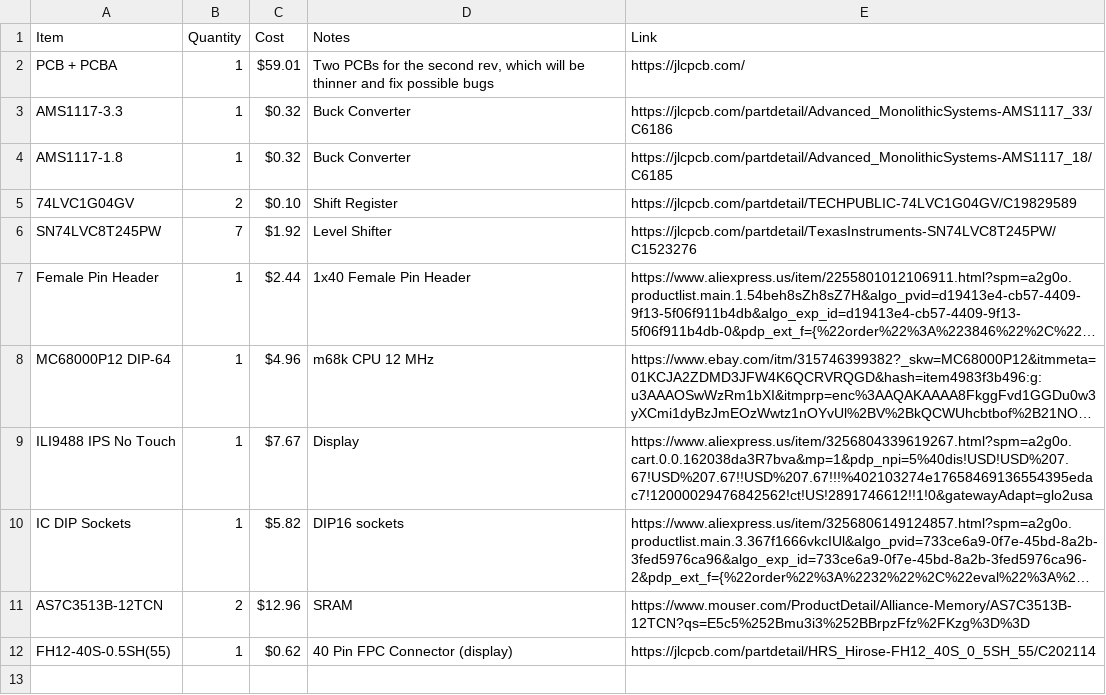
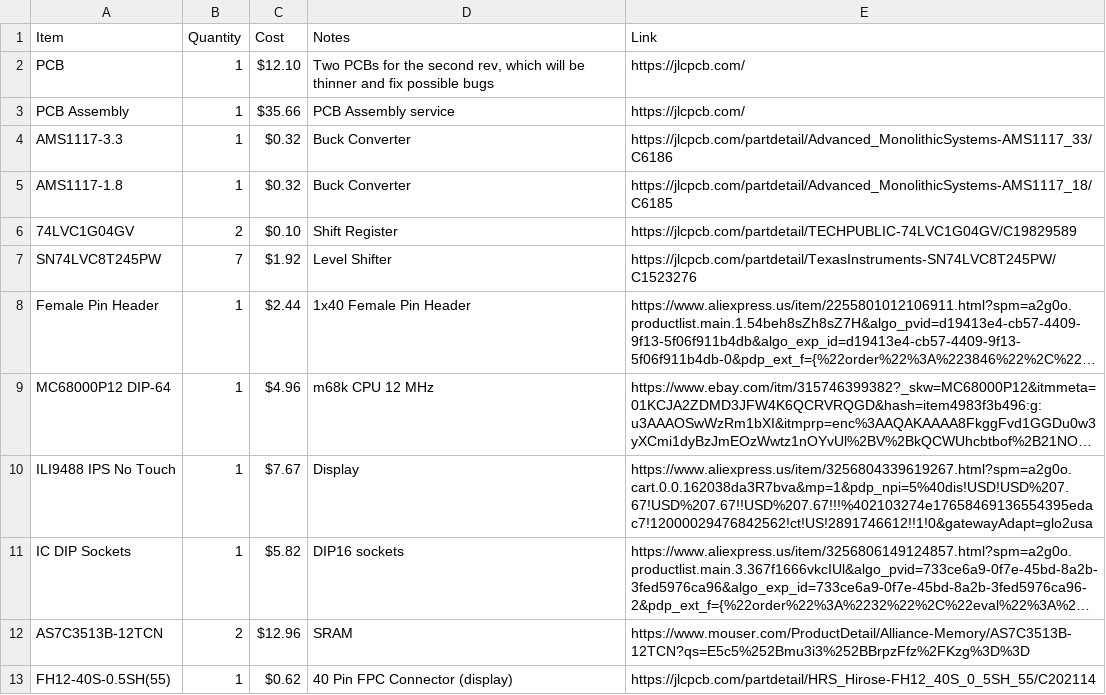
Before and after one commit to ratmuds/mud-16, a CSV file: BOM.csv, drawn as a sheet; long unchanged cells end in ….

```diff
--- a/BOM.csv
+++ b/BOM.csv
@@ -1,3 +1,4 @@
 Item,Quantity,Cost,Notes,Link
-PCB + PCBA,1,$59.01,"Two PCBs for the second rev, which will be thinner and fix possible bugs",https://jlcpcb.com/
+PCB,1,$12.10,"Two PCBs for the second rev, which will be thinner and fix possible bugs",https://jlcpcb.com/
+PCB Assembly,1,$35.66,"PCB Assembly service",https://jlcpcb.com/
 AMS1117-3.3,1,$0.32,Buck Converter,https://jlcpcb.com/partdetail/Advanced_MonolithicSystems-AMS1117_33/C6186
```
Also changed, not shown: 1 other file.
